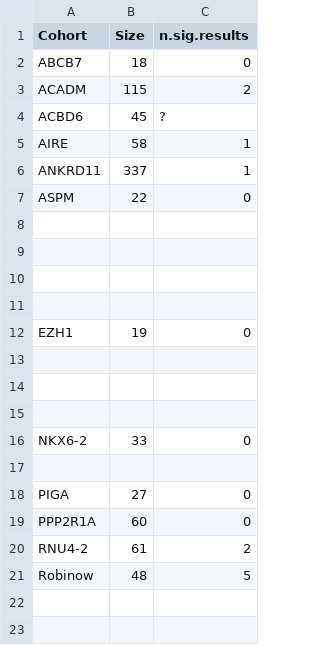
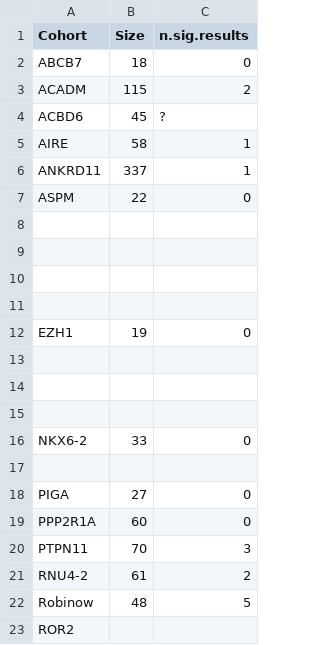
Before and after one commit to P2GX/gpsea-cs, a CSV file: supplement/cohort_results.csv, drawn as a sheet.

```diff
--- a/supplement/cohort_results.csv
+++ b/supplement/cohort_results.csv
@@ -19,3 +19,5 @@ PIGA,27,0
 PPP2R1A,60,0
+PTPN11,70,3
 RNU4-2,61,2
 Robinow,48,5
+ROR2,,
```
Also changed, not shown: supplement/mf_analysis.csv, 5 other files.
